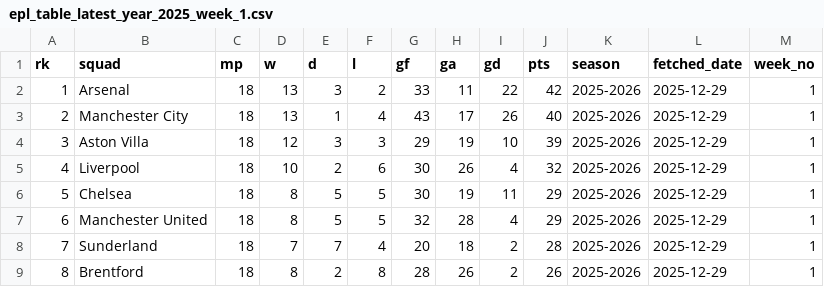
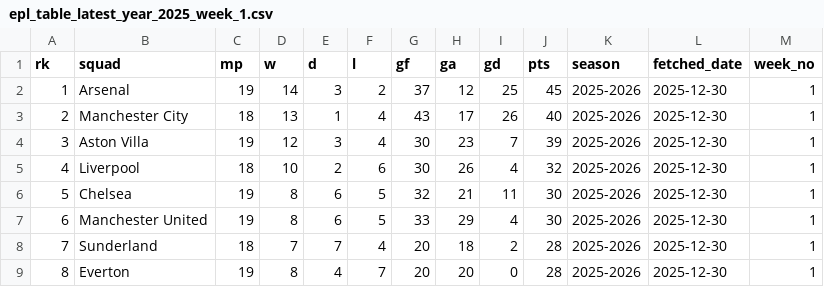
Before and after one commit to stiles/english-football-leagues, a CSV file: data/table/season_snapshots/epl_table_latest_year_2025_week_1.csv, drawn as a sheet; only a part is shown; the diff covers the shown part only.

```diff
--- a/data/table/season_snapshots/epl_table_latest_year_2025_week_1.csv
+++ b/data/table/season_snapshots/epl_table_latest_year_2025_week_1.csv
@@ -1,9 +1,9 @@
 rk,squad,mp,w,d,l,gf,ga,gd,pts,season,fetched_date,week_no
-1,Arsenal,18,13,3,2,33,11,22,42,2025-2026,2025-12-29,1
-2,Manchester City,18,13,1,4,43,17,26,40,2025-2026,2025-12-29,1
-3,Aston Villa,18,12,3,3,29,19,10,39,2025-2026,2025-12-29,1
-4,Liverpool,18,10,2,6,30,26,4,32,2025-2026,2025-12-29,1
-5,Chelsea,18,8,5,5,30,19,11,29,2025-2026,2025-12-29,1
-6,Manchester United,18,8,5,5,32,28,4,29,2025-2026,2025-12-29,1
-7,Sunderland,18,7,7,4,20,18,2,28,2025-2026,2025-12-29,1
-8,Brentford,18,8,2,8,28,26,2,26,2025-2026,2025-12-29,1
+1,Arsenal,19,14,3,2,37,12,25,45,2025-2026,2025-12-30,1
+2,Manchester City,18,13,1,4,43,17,26,40,2025-2026,2025-12-30,1
+3,Aston Villa,19,12,3,4,30,23,7,39,2025-2026,2025-12-30,1
+4,Liverpool,18,10,2,6,30,26,4,32,2025-2026,2025-12-30,1
+5,Chelsea,19,8,6,5,32,21,11,30,2025-2026,2025-12-30,1
+6,Manchester United,19,8,6,5,33,29,4,30,2025-2026,2025-12-30,1
+7,Sunderland,18,7,7,4,20,18,2,28,2025-2026,2025-12-30,1
+8,Everton,19,8,4,7,20,20,0,28,2025-2026,2025-12-30,1
```
Also changed, not shown: 82 edited cells elsewhere in this file, 2 other files.
